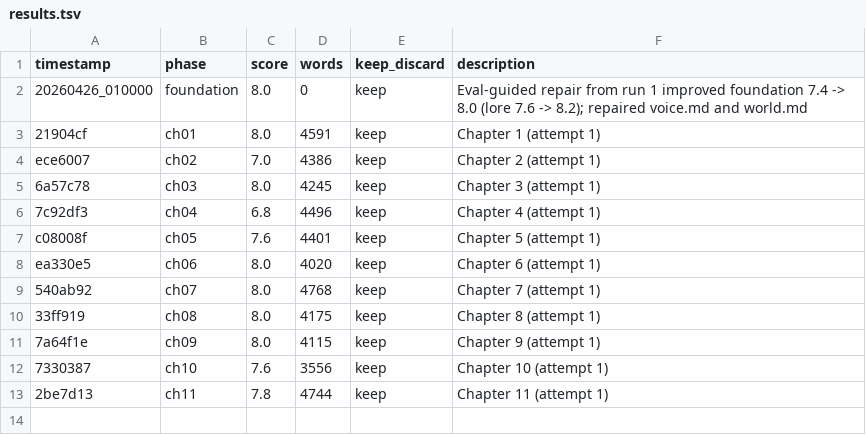
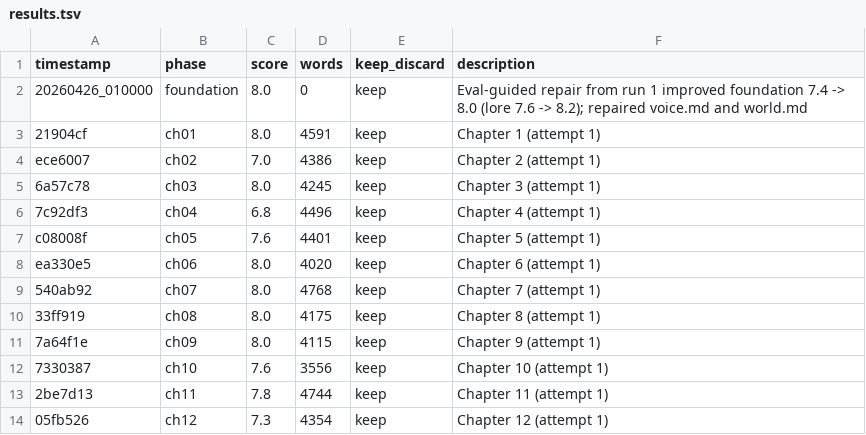
Before and after one commit to davetist/autonovel-codex, a TSV file: results.tsv, drawn as a sheet.

```diff
--- a/results.tsv
+++ b/results.tsv
@@ -13 +13,2 @@ ea330e5	ch06	8.0	4020	keep	Chapter 6 (attempt 1)
 2be7d13	ch11	7.8	4744	keep	Chapter 11 (attempt 1)
+05fb526	ch12	7.3	4354	keep	Chapter 12 (attempt 1)
```
Also changed, not shown: 4 other files.
